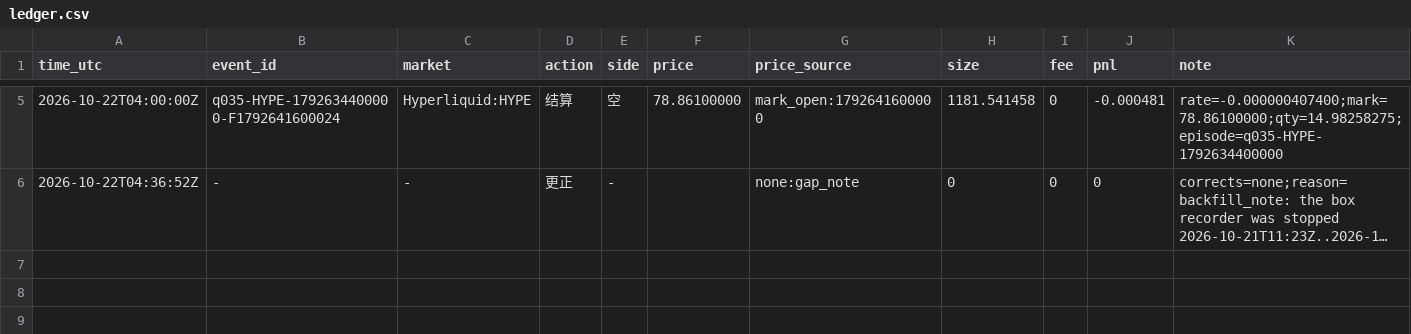
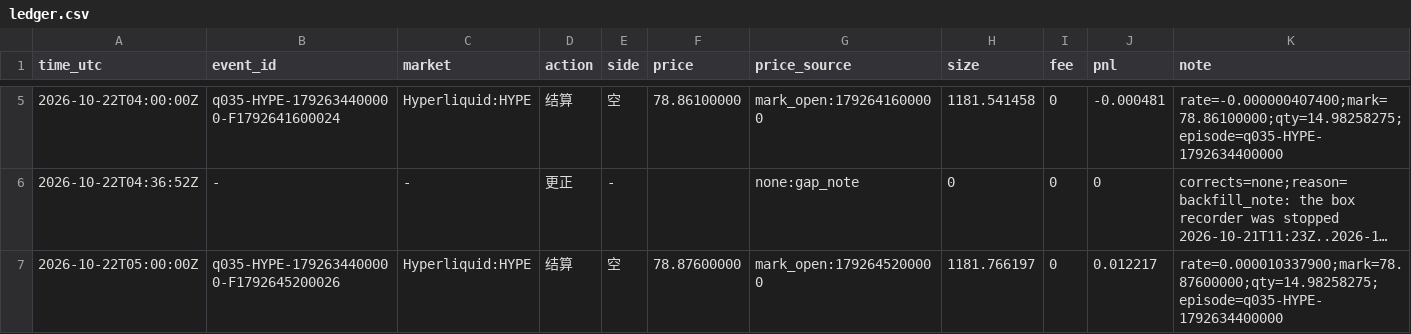
Before and after one commit to yugao-tum/trdproj-bots, a CSV file: bots/quant/forward/quant-035/ledger.csv, drawn as a sheet; only a part is shown, gaps mark what is left out; long unchanged cells end in …; the diff names each change by its address in the sheet, - before the commit and + after, or states it on an @@ line.

```diff
--- a/bots/quant/forward/quant-035/ledger.csv
+++ b/bots/quant/forward/quant-035/ledger.csv
+row 7: 2026-10-22T05:00:00Z | q035-HYPE-1792634400000-F1792645200026 | Hyperliquid:HYPE | 结算 | 空 | 78.87600000 | mark_open:1792645200000 | 1181.766197 | 0 | 0.012217 | rate=0.000010337900;mark=78.87600000;qty=14.98258275;episode=q035-HYPE-1792634400000
```
Also changed, not shown: bots/quant/forward/quant-006/ledger.csv, bots/quant/forward/quant-034/ledger.csv, 4 other files.
